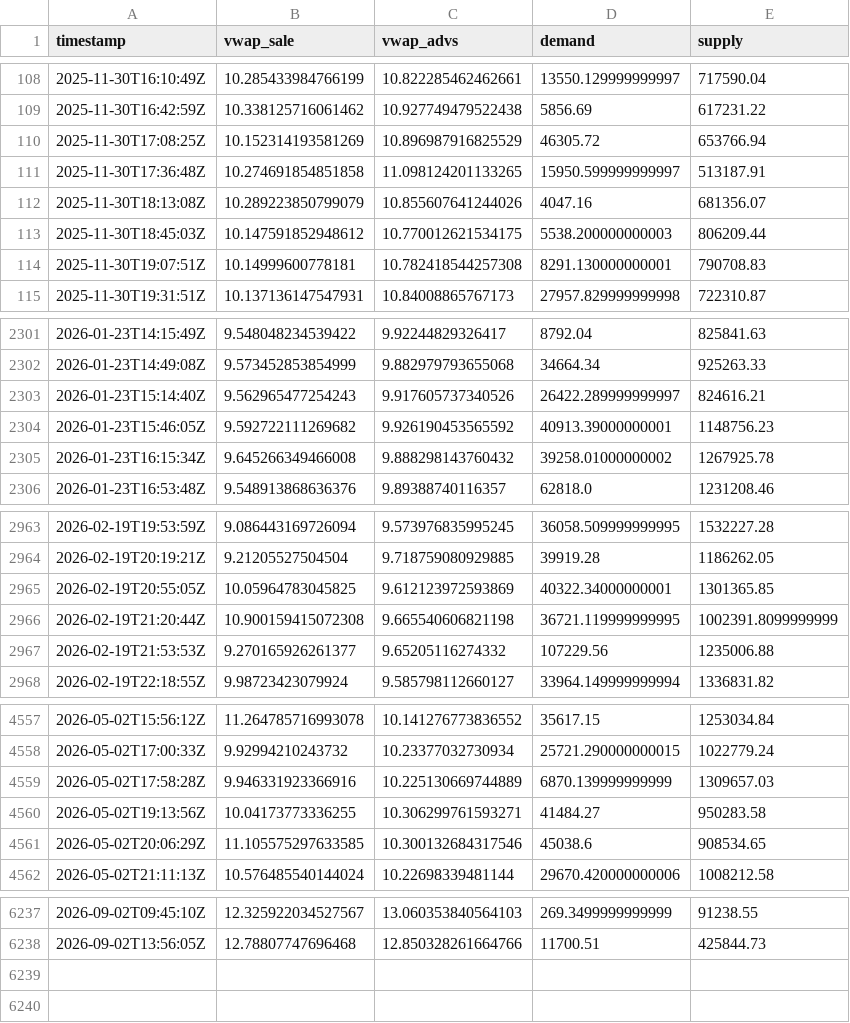
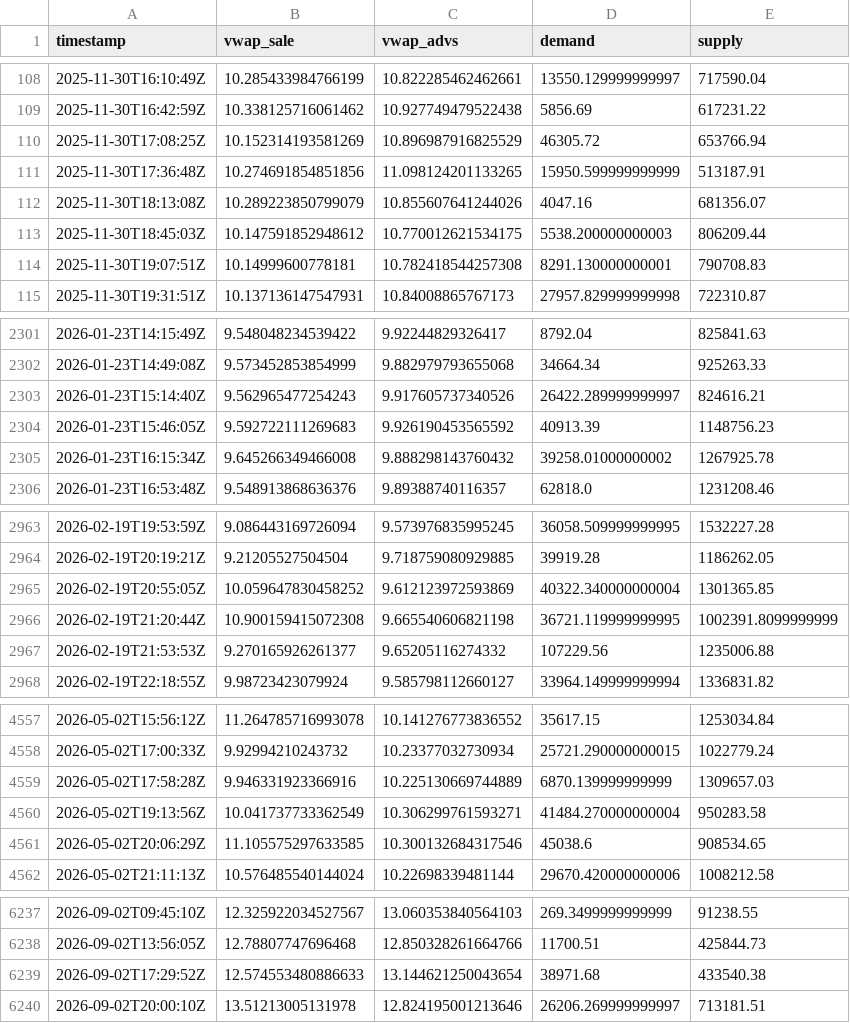
Before and after one commit to mauforonda/indicadores_dolar, a CSV file: dolar_buy.csv, drawn as a sheet; only a part is shown, gaps mark what is left out; the diff covers the shown part only.

Commit message:
Update data

```diff
--- a/dolar_buy.csv
+++ b/dolar_buy.csv
@@ -110,3 +110,3 @@ timestamp,vwap_sale,vwap_advs,demand,supply
 2025-11-30T17:08:25Z,10.152314193581269,10.896987916825529,46305.72,653766.94
-2025-11-30T17:36:48Z,10.274691854851858,11.098124201133265,15950.599999999997,513187.91
+2025-11-30T17:36:48Z,10.274691854851856,11.098124201133265,15950.599999999999,513187.91
 2025-11-30T18:13:08Z,10.289223850799079,10.855607641244026,4047.16,681356.07
@@ -2303,3 +2303,3 @@ timestamp,vwap_sale,vwap_advs,demand,supply
 2026-01-23T15:14:40Z,9.562965477254243,9.917605737340526,26422.289999999997,824616.21
-2026-01-23T15:46:05Z,9.592722111269682,9.926190453565592,40913.39000000001,1148756.23
+2026-01-23T15:46:05Z,9.592722111269683,9.926190453565592,40913.39,1148756.23
 2026-01-23T16:15:34Z,9.645266349466008,9.888298143760432,39258.01000000002,1267925.78
@@ -2964,3 +2964,3 @@ timestamp,vwap_sale,vwap_advs,demand,supply
 2026-02-19T20:19:21Z,9.21205527504504,9.718759080929885,39919.28,1186262.05
-2026-02-19T20:55:05Z,10.05964783045825,9.612123972593869,40322.34000000001,1301365.85
+2026-02-19T20:55:05Z,10.059647830458252,9.612123972593869,40322.340000000004,1301365.85
 2026-02-19T21:20:44Z,10.900159415072308,9.665540606821198,36721.119999999995,1002391.8099999999
@@ -4559,3 +4559,3 @@ timestamp,vwap_sale,vwap_advs,demand,supply
 2026-05-02T17:58:28Z,9.946331923366916,10.225130669744889,6870.139999999999,1309657.03
-2026-05-02T19:13:56Z,10.04173773336255,10.306299761593271,41484.27,950283.58
+2026-05-02T19:13:56Z,10.041737733362549,10.306299761593271,41484.270000000004,950283.58
 2026-05-02T20:06:29Z,11.105575297633585,10.300132684317546,45038.6,908534.65
@@ -6238 +6238,3 @@ timestamp,vwap_sale,vwap_advs,demand,supply
 2026-09-02T13:56:05Z,12.78807747696468,12.850328261664766,11700.51,425844.73
+2026-09-02T17:29:52Z,12.574553480886633,13.144621250043654,38971.68,433540.38
+2026-09-02T20:00:10Z,13.51213005131978,12.824195001213646,26206.269999999997,713181.51
```
Also changed, not shown: 6 edited cells elsewhere in this file, dolar_sell.csv.
